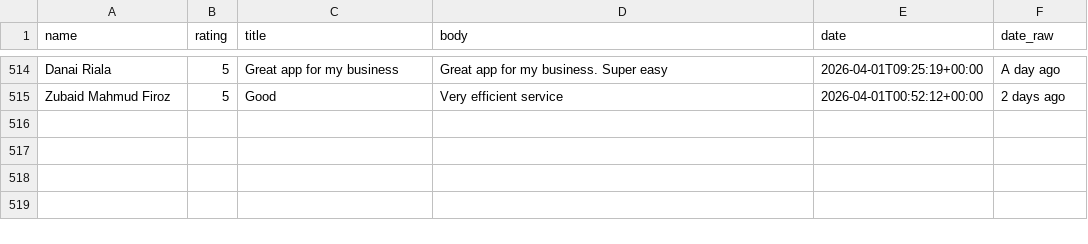
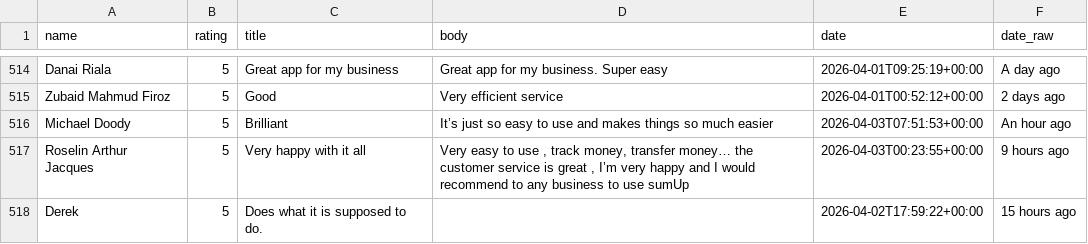
Before and after one commit to tylertzm/Churn-Rate, a CSV file: backend/scraping/trustpilot/reviews.csv, drawn as a sheet; only a part is shown, gaps mark what is left out.

```diff
--- a/backend/scraping/trustpilot/reviews.csv
+++ b/backend/scraping/trustpilot/reviews.csv
@@ -651 +651,4 @@ Danai Riala,5,Great app for my business,Great app for my business. Super easy,20
 Zubaid Mahmud Firoz,5,Good,Very efficient service,2026-04-01T00:52:12+00:00,2 days ago
+Michael Doody,5,Brilliant,It’s just so easy to use and makes things so much easier,2026-04-03T07:51:53+00:00,An hour ago
+Roselin Arthur Jacques,5,Very happy with it all,"Very easy to use , track money, transfer money… the customer service is great , I’m very happy and I would recommend to any business to use sumUp",2026-04-03T00:23:55+00:00,9 hours ago
+Derek,5,Does what it is supposed to do.,,2026-04-02T17:59:22+00:00,15 hours ago
```
Also changed, not shown: backend/scraping/trustpilot/reviews_clean.csv, backend/statistics/reviews_churn_added.csv, 2 other files.
